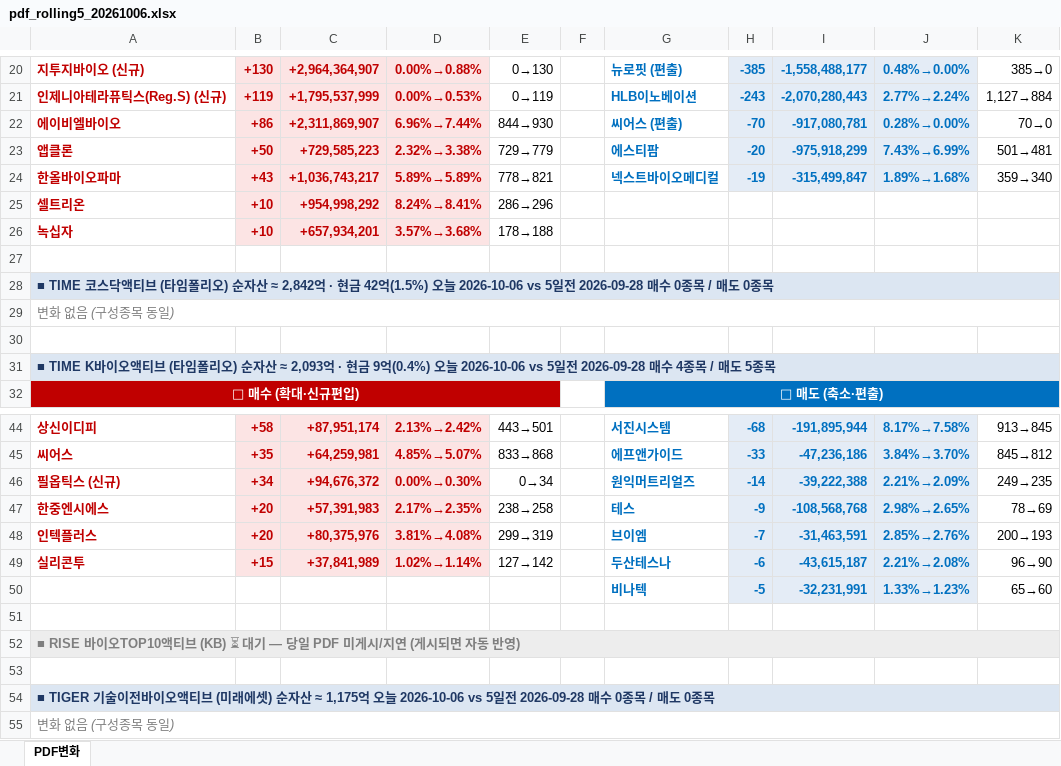
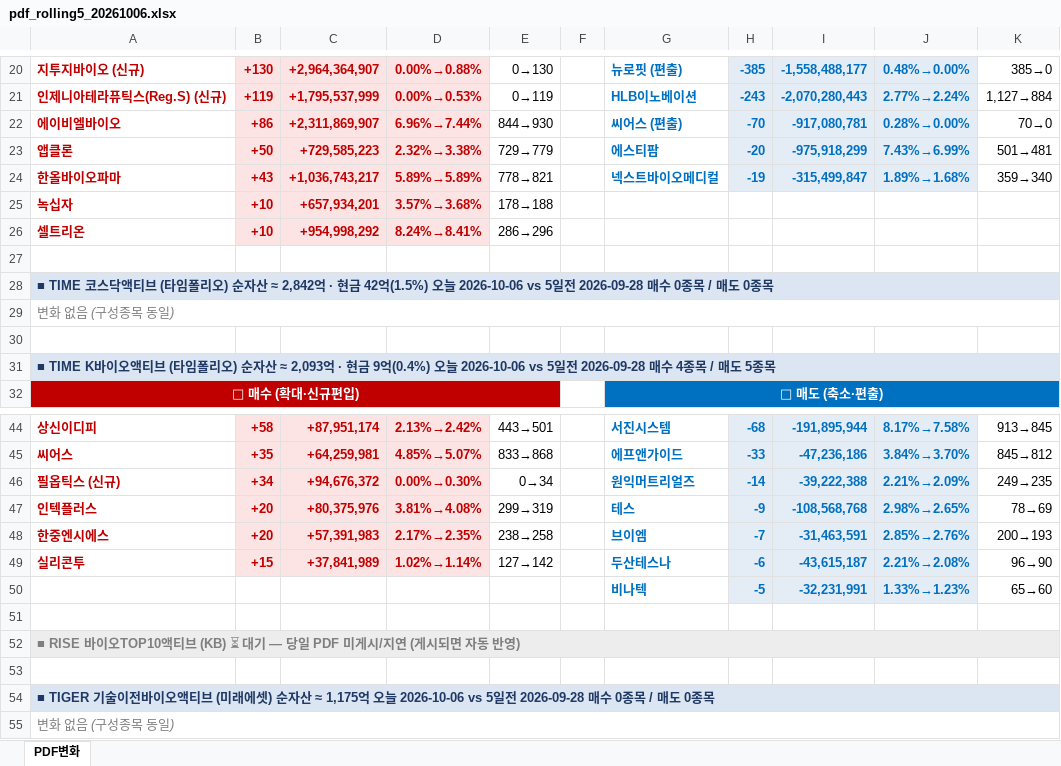
Before and after one commit to unrevr15/etf-reports, an Excel workbook: reports/pdf_rolling5_20261006.xlsx, sheet PDF변화, drawn as a sheet; only a part is shown, gaps mark what is left out; values as stored, in another font and other column widths than the file's, no borders; the diff names each change by its address in the sheet, - before the commit and + after, or states it on an @@ line.

```diff
--- a/reports/pdf_rolling5_20261006.xlsx (sheet PDF변화)
+++ b/reports/pdf_rolling5_20261006.xlsx (sheet PDF변화)
@@ row 26 moved to row 25: 녹십자 @@
-A47: 한중엔시에스
+A47: 인텍플러스
-C47: +57,391,983
+C47: +80,375,976
-D47: 2.17%→2.35%
+D47: 3.81%→4.08%
-E47: 238→258
+E47: 299→319
-A48: 인텍플러스
+A48: 한중엔시에스
-C48: +80,375,976
+C48: +57,391,983
-D48: 3.81%→4.08%
+D48: 2.17%→2.35%
-E48: 299→319
+E48: 238→258
```
Also changed, not shown: reports/pdf_change_20261006.xlsx.
